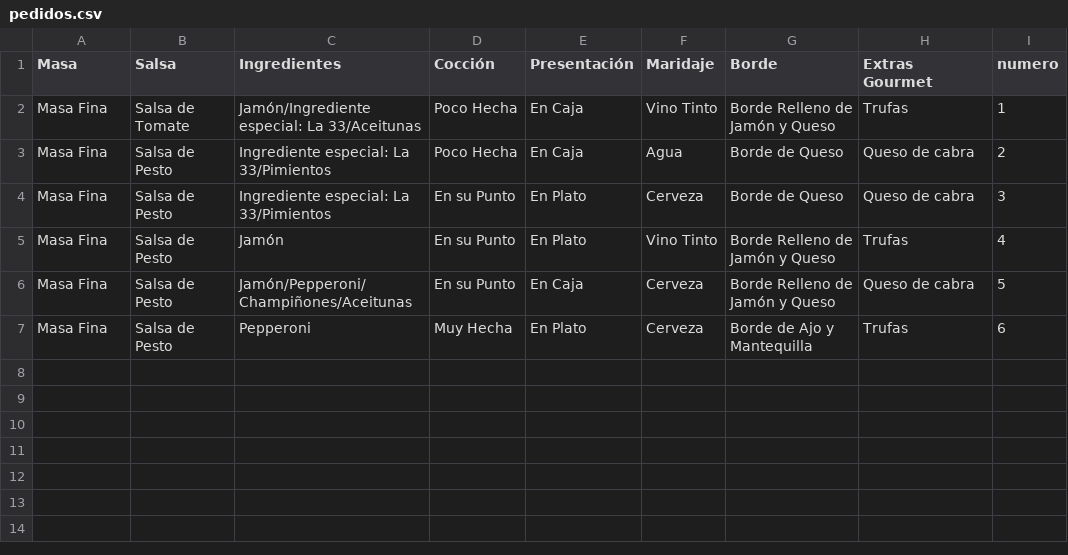
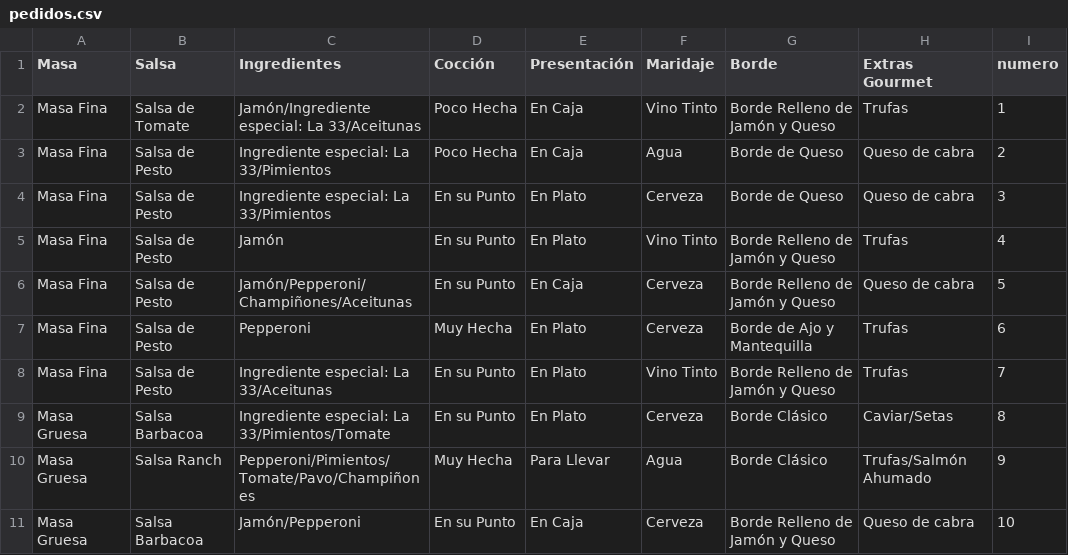
Before and after one commit to GonzaloGmv/patrones-creacionales, a CSV file: pizzeria/pedidos.csv, drawn as a sheet.

```diff
--- a/pizzeria/pedidos.csv
+++ b/pizzeria/pedidos.csv
@@ -7 +7,5 @@ Masa Fina,Salsa de Pesto,Jamón/Pepperoni/Champiñones/Aceitunas,En su Punto,En
 Masa Fina,Salsa de Pesto,Pepperoni,Muy Hecha,En Plato,Cerveza,Borde de Ajo y Mantequilla,Trufas,6
+Masa Fina,Salsa de Pesto,Ingrediente especial: La 33/Aceitunas,En su Punto,En Plato,Vino Tinto,Borde Relleno de Jamón y Queso,Trufas,7
+Masa Gruesa,Salsa Barbacoa,Ingrediente especial: La 33/Pimientos/Tomate,En su Punto,En Plato,Cerveza,Borde Clásico,Caviar/Setas,8
+Masa Gruesa,Salsa Ranch,Pepperoni/Pimientos/Tomate/Pavo/Champiñones,Muy Hecha,Para Llevar,Agua,Borde Clásico,Trufas/Salmón Ahumado,9
+Masa Gruesa,Salsa Barbacoa,Jamón/Pepperoni,En su Punto,En Caja,Cerveza,Borde Relleno de Jamón y Queso,Queso de cabra,10
```
Also changed, not shown: 12 other files.
